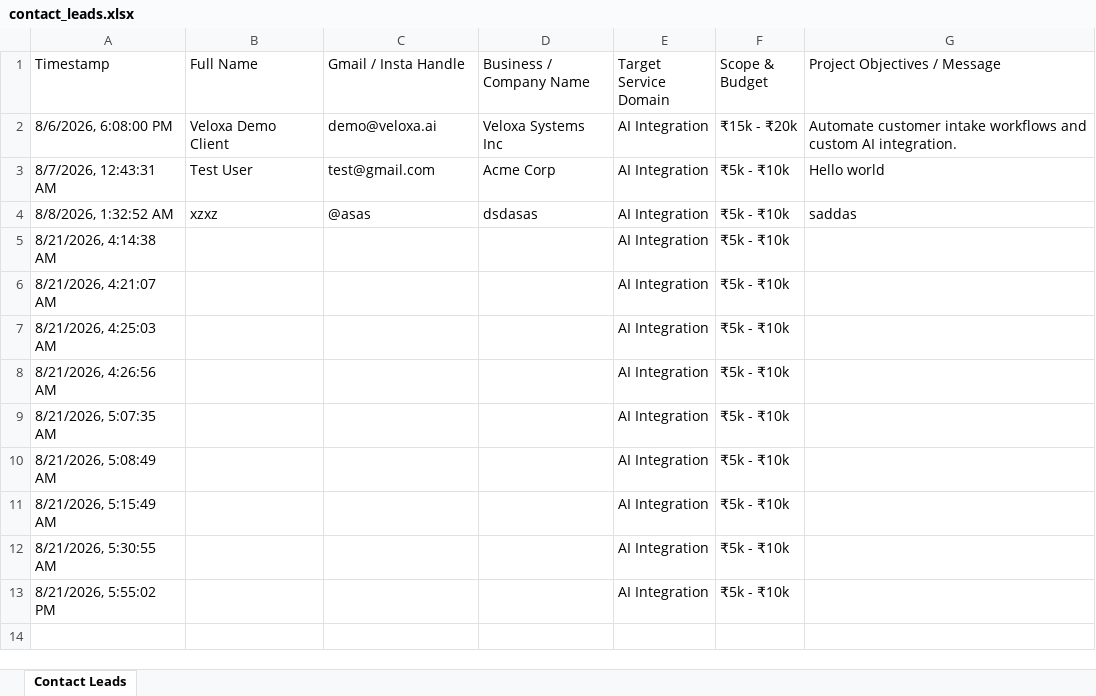
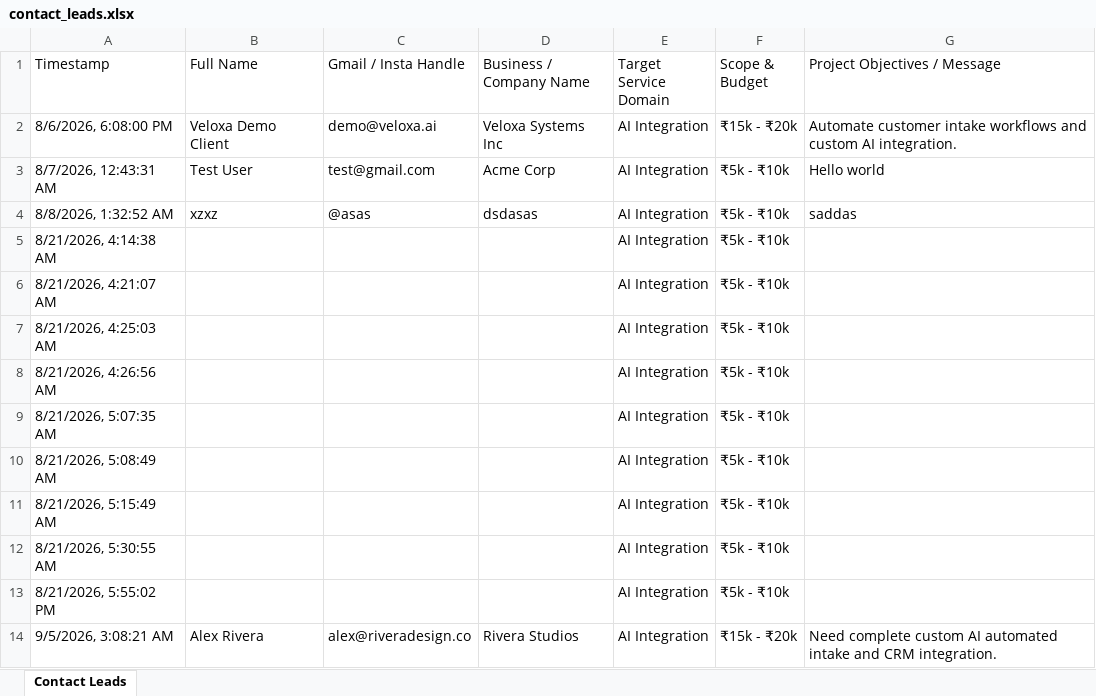
Before and after one commit to csmc387-cloud/velloxa-new, an Excel workbook: public/contact_leads.xlsx, sheet Contact Leads, drawn as a sheet; values as stored, in another font and other column widths than the file's, no borders; the diff names each change by its address in the sheet, - before the commit and + after, or states it on an @@ line.

Commit message:
feat(intake): implement high-converting dark luxury 4-step intake stepper with automated Excel & CSV spreadsheet sink

```diff
--- a/public/contact_leads.xlsx (sheet Contact Leads)
+++ b/public/contact_leads.xlsx (sheet Contact Leads)
+row 14: 9/5/2026, 3:08:21 AM | Alex Rivera | alex@riveradesign.co | Rivera Studios | AI Integration | ₹15k - ₹20k | Need complete custom AI automated intake and CRM integration.
```
Also changed, not shown: 6 other files.
